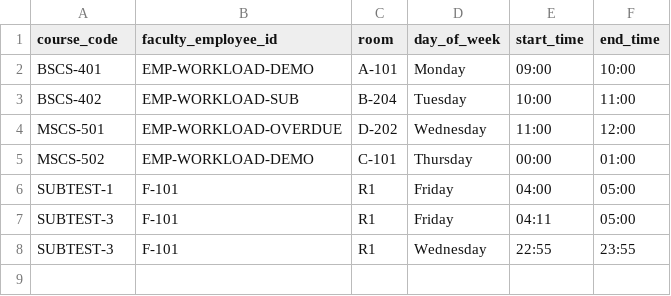
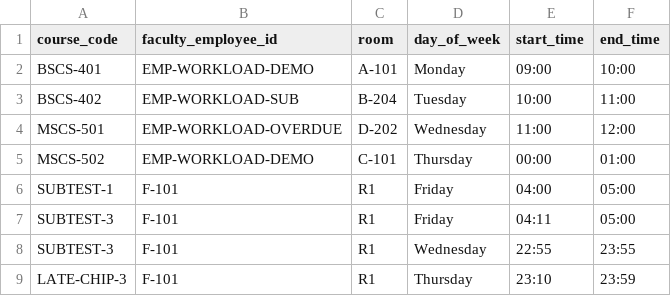
Before and after one commit to SaalisJunejo/EduLedger, a CSV file: backend/sample_timetable.csv, drawn as a sheet.

Commit message:
feat: late and zero-present chips, zero-capture resolution, attendance-to-workload bridge
Closes the Phase 2.1 follow-ups left after the late-start gate.

2.1a: timetable fixture uses end_time=None so D19 no longer breaks the auto-flag test; new steps cover the end_time start gate.

2.1b: HOD workload log shows a Late chip (late/lateMinutes against LATE_AFTER_MINUTES=10) and a 0 present chip for zero-student classes.

2.1c: ending a session that captured nobody anchors the class as CONDUCTED_ZERO_STUDENTS and writes the local SessionLog, idempotently.

2.1e: the workload outcome is now derived from attendance evidence. A class conducted through the attendance flow with verified check-ins previously wrote no session_logs row and never appeared in GET /faculty/logs. One resolver, ensure_workload_outcome, is shared by POST /session/<id>/end and the scheduler sweep.

2.1f: the sweep closes live sessions for classes past end_time before resolving them; SCHEDULER_ENABLED and SCHEDULER_INTERVAL_SECONDS config; tests made deterministic; SessionLog cleanup ordering fixed in test_socket and test_export.

No contract changes and no new contract calls. Test suites extended: test_timetable_v2 now 18 steps, plus test_identity_scan 12, test_workload 24, test_socket, test_export, test_timetable 17.

```diff
--- a/backend/sample_timetable.csv
+++ b/backend/sample_timetable.csv
@@ -8 +8,2 @@ SUBTEST-3,F-101,R1,Friday,04:11,05:00
 SUBTEST-3,F-101,R1,Wednesday,22:55,23:55
+LATE-CHIP-3,F-101,R1,Thursday,23:10,23:59
```
Also changed, not shown: 14 other files.
